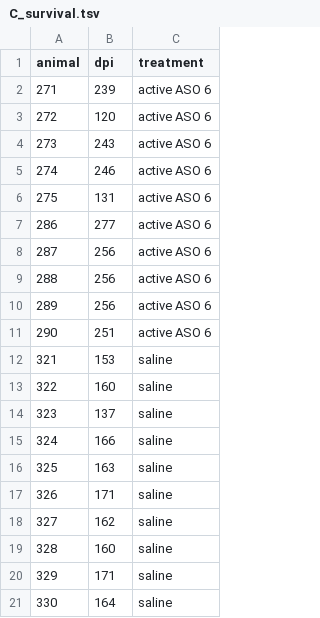
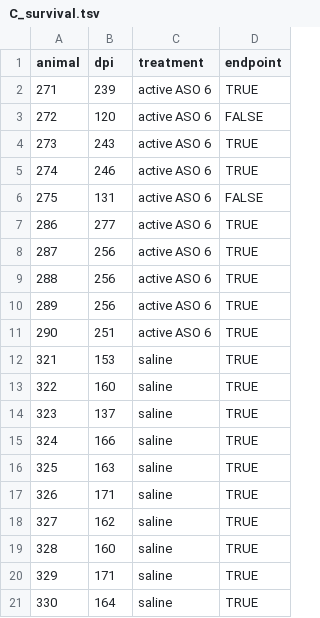
Before and after one commit to ericminikel/prp_lowering, a TSV file: data/mri/C_survival.tsv, drawn as a sheet; the diff names each change by its address in the sheet, - before the commit and + after, or states it on an @@ line.

Commit message:
consistently define and denote if pre-specified endpoint reached

```diff
--- a/data/mri/C_survival.tsv
+++ b/data/mri/C_survival.tsv
+column D (endpoint), rows 2-21: TRUE | FALSE | TRUE | TRUE | FALSE | TRUE | TRUE | TRUE | TRUE | TRUE | TRUE | TRUE | TRUE | TRUE | TRUE | TRUE | TRUE | TRUE | TRUE | TRUE
```
Also changed, not shown: data/processed/survival.tsv.
